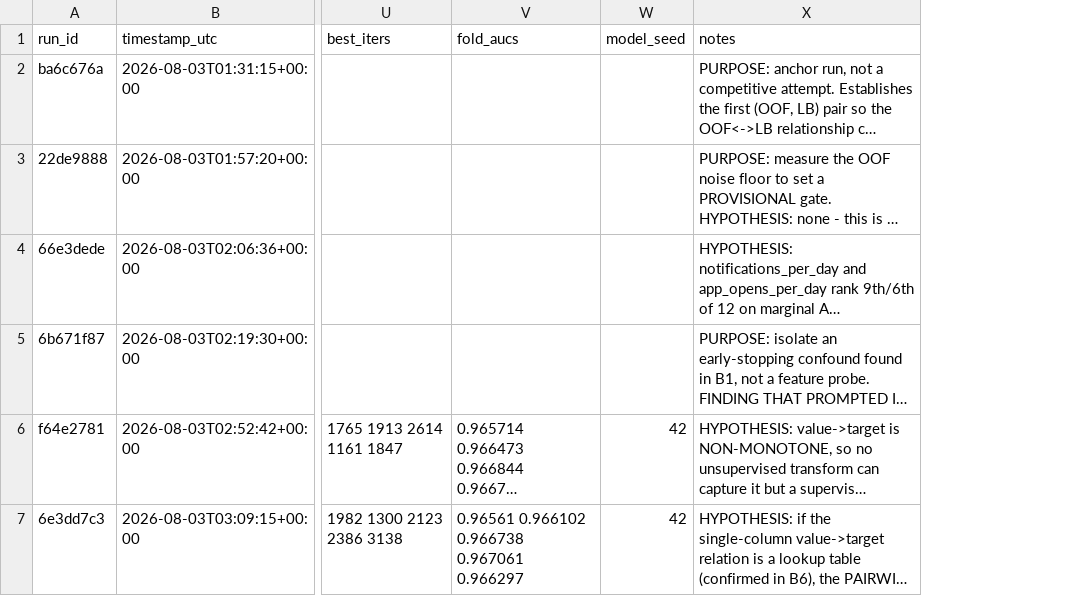
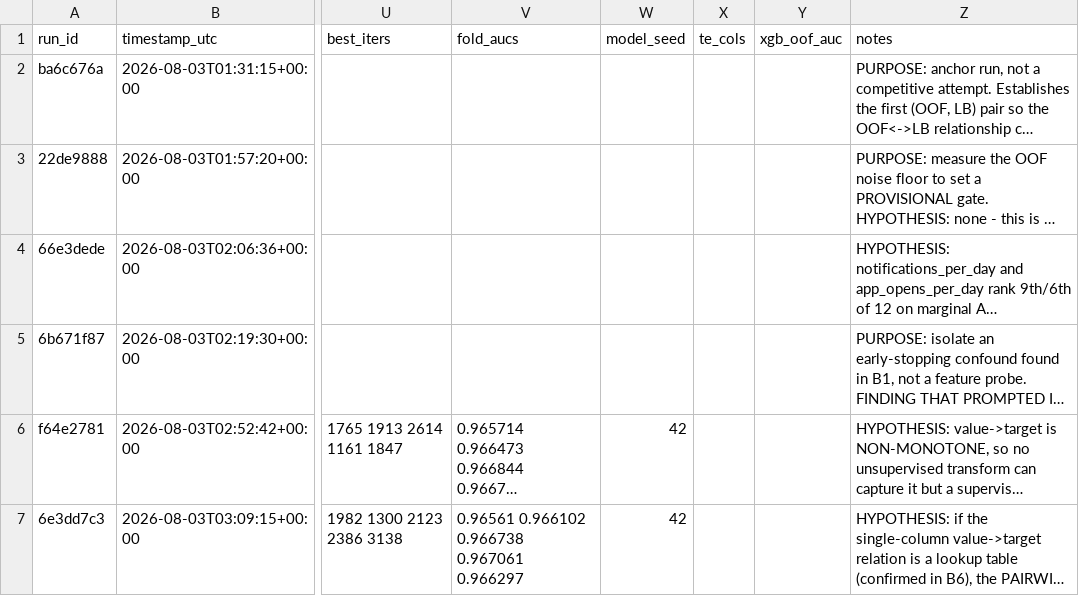
Before and after one commit to gccarno/kaggle_playground_s6e8, a CSV file: experiments/runs.csv, drawn as a sheet; only a part is shown, gaps mark what is left out; long unchanged cells end in …; the diff covers the shown part only; the diff names each change by its address in the sheet, - before the commit and + after, or states it on an @@ line.

```diff
--- a/experiments/runs.csv
+++ b/experiments/runs.csv
+column X (te_cols), empty
+column Y (xgb_oof_auc), empty
```
Also changed, not shown: 3 added rows elsewhere in this file, 3 other files.
